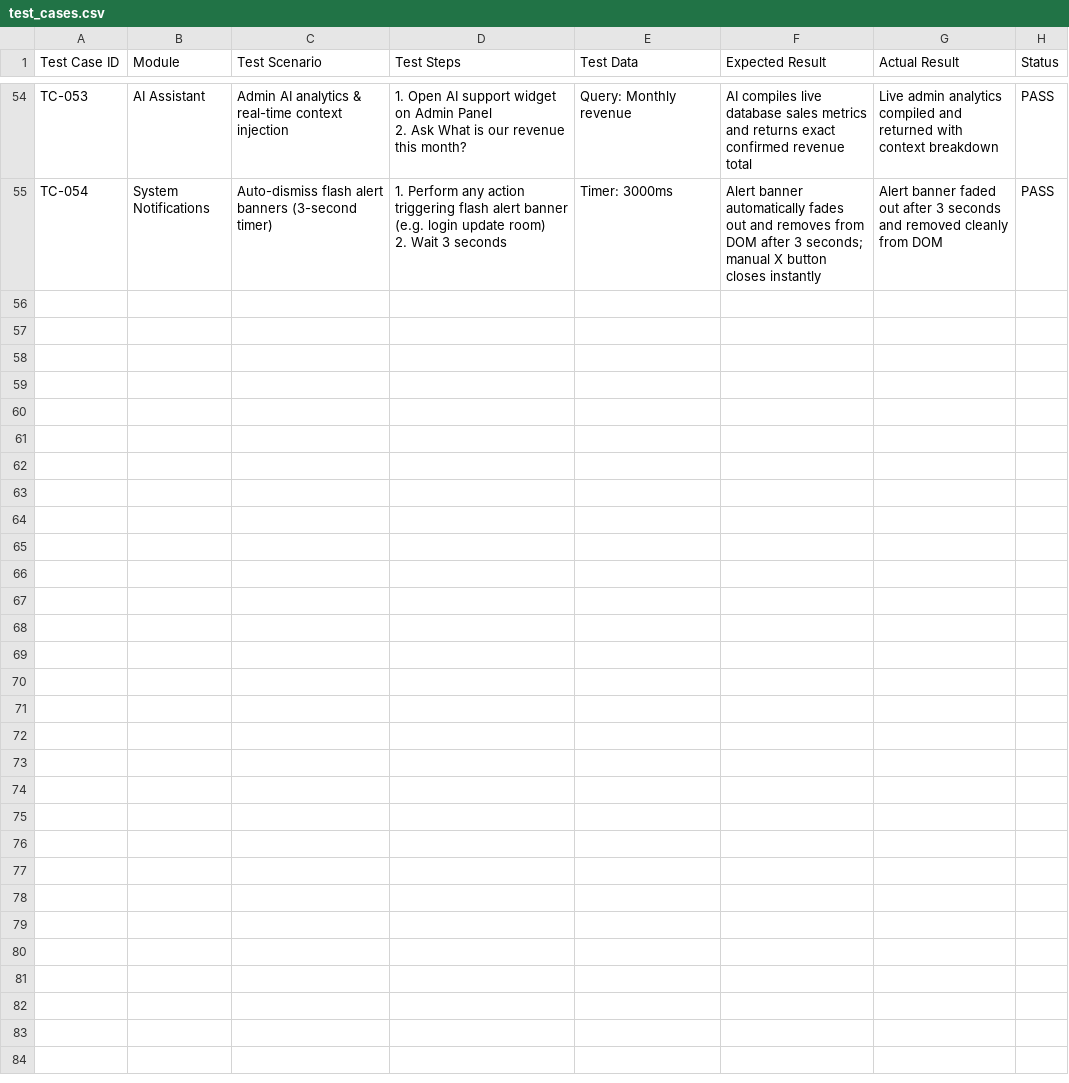
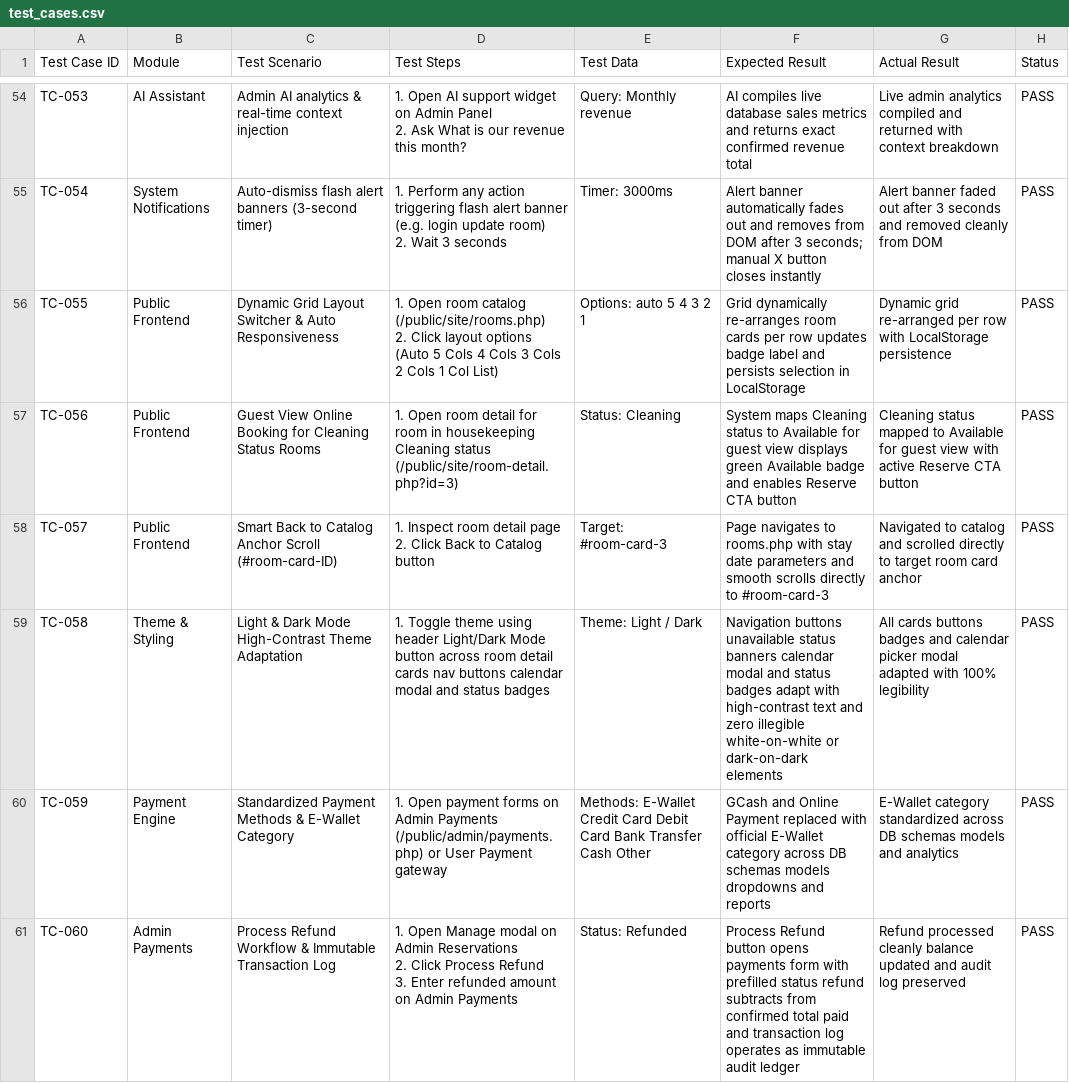
Before and after one commit to WizardOfXerox/Emperor-Hotel, a CSV file: docs/test_cases.csv, drawn as a sheet; only a part is shown, gaps mark what is left out; ↵ is a line break in a cell; the diff names each change by its address in the sheet, - before the commit and + after, or states it on an @@ line.

Commit message:
docs: update master test suite, test cases matrix, CSV test cases, README, and feature tracker with dynamic grid layout, cleaning status booking rule, anchor scroll navigation, and refund workflow

```diff
--- a/docs/test_cases.csv
+++ b/docs/test_cases.csv
+row 56: TC-055 | Public Frontend | Dynamic Grid Layout Switcher & Auto Responsiveness | 1. Open room catalog (/public/site/rooms.php) ↵ 2. Click layout options (Auto 5 Cols 4 Cols 3 Cols 2 Cols 1 Col List) | Options: auto 5 4 3 2 1 | Grid dynamically re-arranges room cards per row updates badge label and persists selection in LocalStorage | Dynamic grid re-arranged per row with LocalStorage persistence | PASS
+row 57: TC-056 | Public Frontend | Guest View Online Booking for Cleaning Status Rooms | 1. Open room detail for room in housekeeping Cleaning status (/public/site/room-detail.php?id=3) | Status: Cleaning | System maps Cleaning status to Available for guest view displays green Available badge and enables Reserve CTA button | Cleaning status mapped to Available for guest view with active Reserve CTA button | PASS
+row 58: TC-057 | Public Frontend | Smart Back to Catalog Anchor Scroll (#room-card-ID) | 1. Inspect room detail page ↵ 2. Click Back to Catalog button | Target: #room-card-3 | Page navigates to rooms.php with stay date parameters and smooth scrolls directly to #room-card-3 | Navigated to catalog and scrolled directly to target room card anchor | PASS
+row 59: TC-058 | Theme & Styling | Light & Dark Mode High-Contrast Theme Adaptation | 1. Toggle theme using header Light/Dark Mode button across room detail cards nav buttons calendar modal and status badges | Theme: Light / Dark | Navigation buttons unavailable status banners calendar modal and status badges adapt with high-contrast text and zero illegible white-on-white or dark-on-dark elements | All cards buttons badges and calendar picker modal adapted with 100% legibility | PASS
+row 60: TC-059 | Payment Engine | Standardized Payment Methods & E-Wallet Category | 1. Open payment forms on Admin Payments (/public/admin/payments.php) or User Payment gateway | Methods: E-Wallet Credit Card Debit Card Bank Transfer Cash Other | GCash and Online Payment replaced with official E-Wallet category across DB schemas models dropdowns and reports | E-Wallet category standardized across DB schemas models and analytics | PASS
+row 61: TC-060 | Admin Payments | Process Refund Workflow & Immutable Transaction Log | 1. Open Manage modal on Admin Reservations ↵ 2. Click Process Refund ↵ 3. Enter refunded amount on Admin Payments | Status: Refunded | Process Refund button opens payments form with prefilled status refund subtracts from confirmed total paid and transaction log operates as immutable audit ledger | Refund processed cleanly balance updated and audit log preserved | PASS
```
Also changed, not shown: 4 other files.
